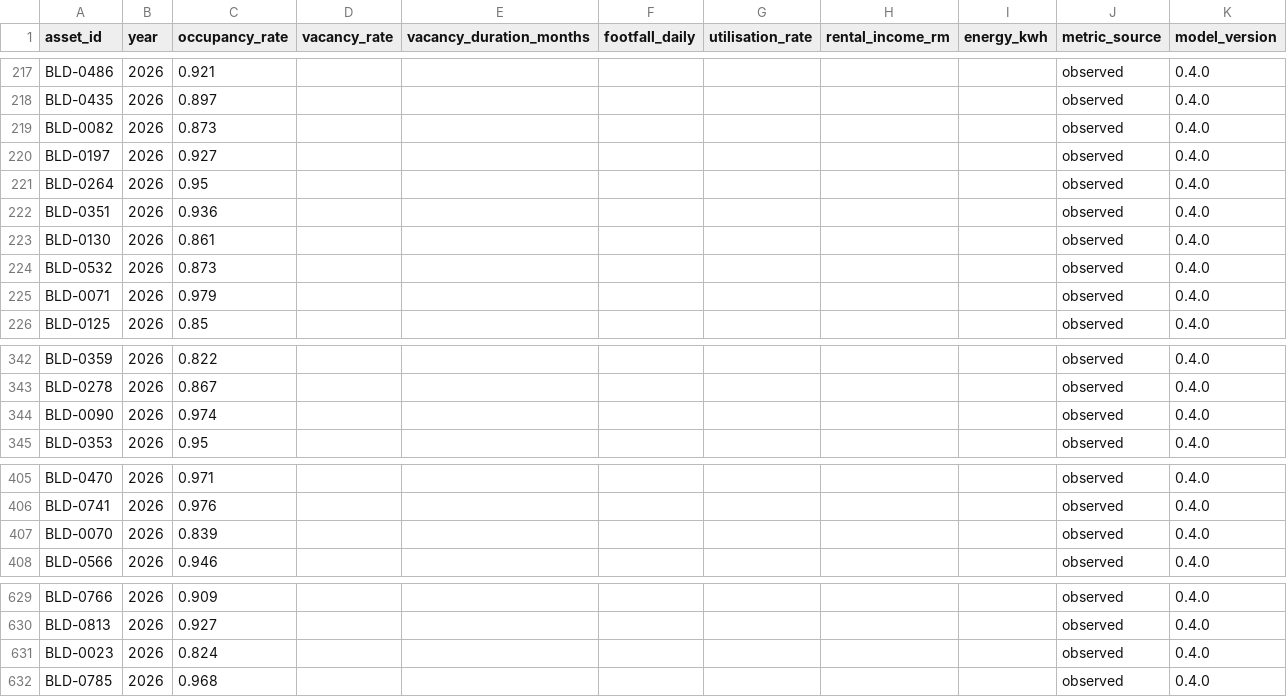
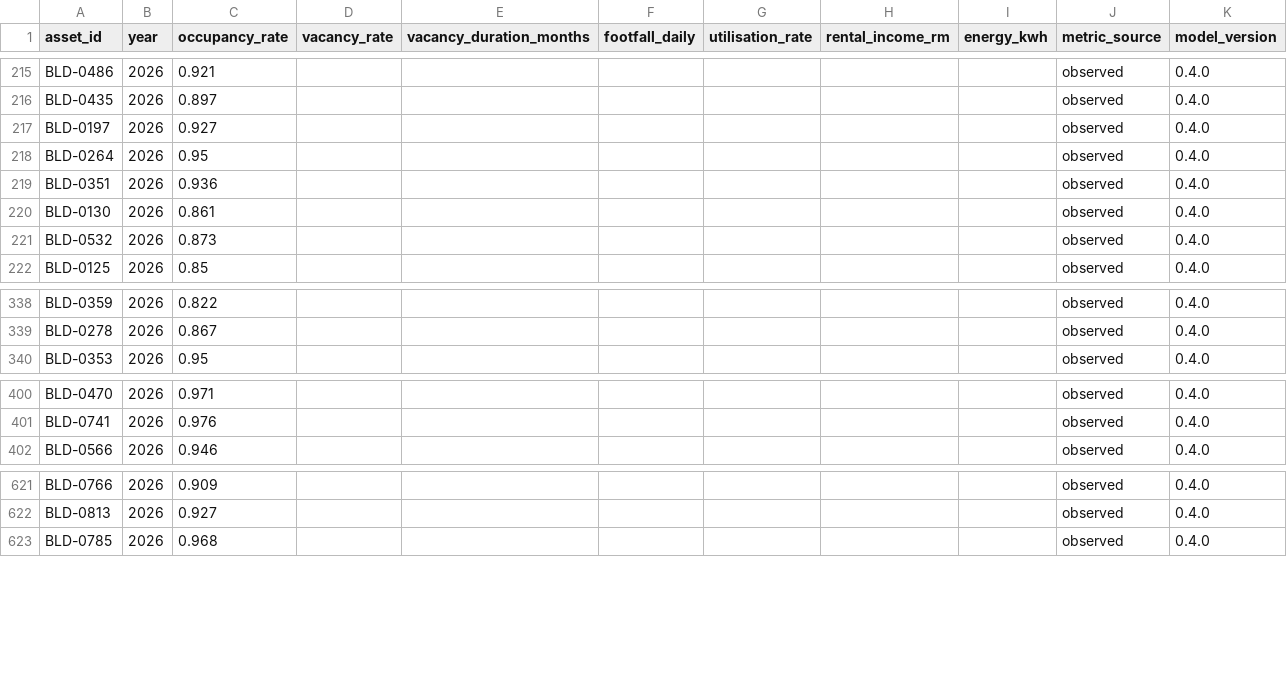
Before and after one commit to chan050516-sudo/Living_Masterplan, a CSV file: bukit_jelutong/processed/business/asset_metrics.csv, drawn as a sheet; only a part is shown, gaps mark what is left out; the diff covers the shown part only; the diff names each change by its address in the sheet, - before the commit and + after, or states it on an @@ line.

```diff
--- a/bukit_jelutong/processed/business/asset_metrics.csv
+++ b/bukit_jelutong/processed/business/asset_metrics.csv
-row 219: BLD-0082 | 2026 | 0.873 |  |  |  |  |  |  | observed | 0.4.0
-row 225: BLD-0071 | 2026 | 0.979 |  |  |  |  |  |  | observed | 0.4.0
-row 344: BLD-0090 | 2026 | 0.974 |  |  |  |  |  |  | observed | 0.4.0
-row 407: BLD-0070 | 2026 | 0.839 |  |  |  |  |  |  | observed | 0.4.0
-row 631: BLD-0023 | 2026 | 0.824 |  |  |  |  |  |  | observed | 0.4.0
```
Also changed, not shown: 20 removed rows and 5 edited cells elsewhere in this file, bukit_jelutong/processed/business/assets.csv, 3 other files.
